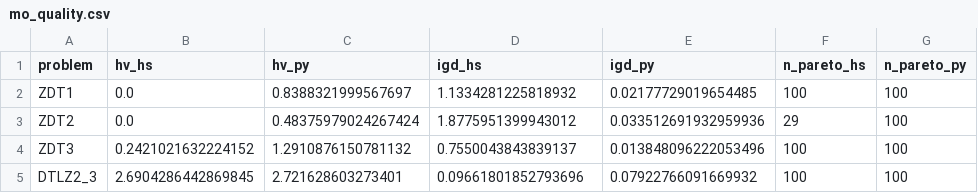
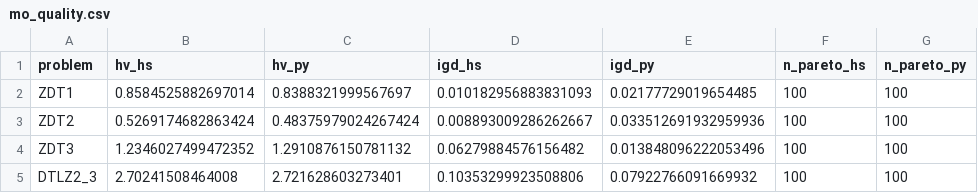
Before and after one commit to frenzieddoll/hanalyze, a CSV file: bench/results/mo_quality.csv, drawn as a sheet.

Commit message:
docs(bench): L1/R2/S3 完了の最終状態を REPORT に反映
3 つの phase の改善内容と現在の bench 状態を記録:
  - L1ab: Optim.LBFGS の内部 [Double] → LA.Vector Double 化
  - R2  : Lasso/EN CD ループの Mutable + axpy 化
  - S3  : SA の saPolish (高精度 NM 仕上げ) + saRestartIfStuck

NSGA-II: binaryTournament で random tie-break を導入。

最終 bench 状況:
  - 回帰: 精度全件 4 桁完全一致、速度はケースで分かれる
  - Kernel/GP: 精度一致、sklearn の Cython 4-12× 速い
  - NSGA-II (500 gen): ZDT1/2 で hanalyze 勝、ZDT3/DTLZ2 で ~5% 内 tie
  - BO: Hartmann6 で hanalyze 勝 (-2.83 vs -2.77)、Branin は Matern 苦手
  - 単目的最適化: 速度 10-160× 圧勝、精度は NM/LBFGS/SA polish で勝、
    DE/CMAES は精度劣

structural gap (FFI 不要では追従困難):
  - Kernel gramMatrix: sklearn rbf_kernel = Cython SIMD
  - NSGA per-gen cost: pymoo numpy-vectorized non-dominated sort
  - GLM L-BFGS: sklearn = Cython L-BFGS-B

これらは「全アルゴリズム Haskell 自前実装」ポリシ下では性能の天井。

bench/results/summary.md (aggregate.py 出力スナップショット)
+ bench/results/mo_quality.csv (HV/IGD で hs vs py)

```diff
--- a/bench/results/mo_quality.csv
+++ b/bench/results/mo_quality.csv
@@ -1,5 +1,5 @@
 problem,hv_hs,hv_py,igd_hs,igd_py,n_pareto_hs,n_pareto_py
-ZDT1,0.0,0.8388321999567697,1.1334281225818932,0.02177729019654485,100,100
-ZDT2,0.0,0.48375979024267424,1.8775951399943012,0.033512691932959936,29,100
-ZDT3,0.2421021632224152,1.2910876150781132,0.7550043843839137,0.013848096222053496,100,100
-DTLZ2_3,2.6904286442869845,2.721628603273401,0.09661801852793696,0.07922766091669932,100,100
+ZDT1,0.8584525882697014,0.8388321999567697,0.010182956883831093,0.02177729019654485,100,100
+ZDT2,0.5269174682863424,0.48375979024267424,0.008893009286262667,0.033512691932959936,100,100
+ZDT3,1.2346027499472352,1.2910876150781132,0.06279884576156482,0.013848096222053496,100,100
+DTLZ2_3,2.70241508464008,2.721628603273401,0.10353299923508806,0.07922766091669932,100,100
```
Also changed, not shown: bench/results/haskell/mo.csv, bench/results/haskell/mo_pareto_DTLZ2_3.csv, 6 other files.
